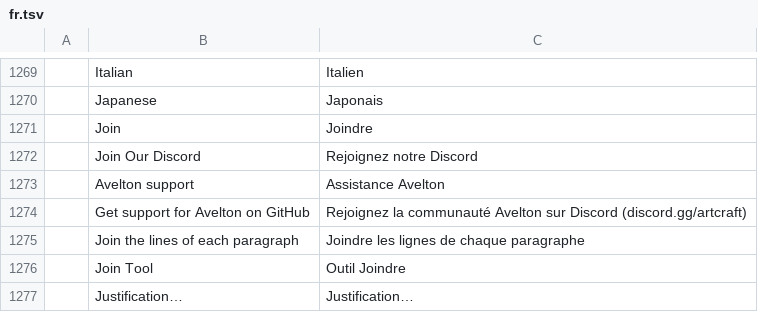
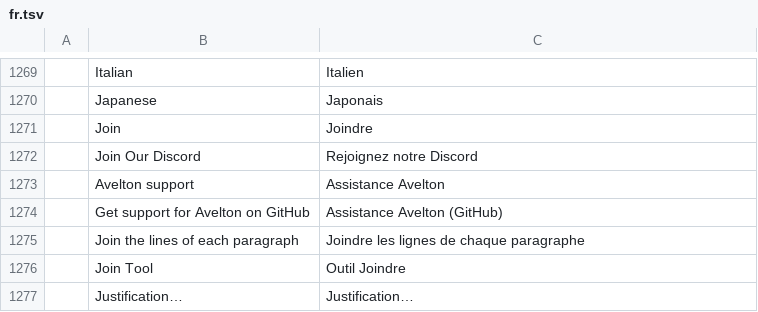
Before and after one commit to avelton-ai/vector-avelton, a TSV file: crates/ui-egui/src/i18n/fr.tsv, drawn as a sheet; only a part is shown, gaps mark what is left out.

```diff
--- a/crates/ui-egui/src/i18n/fr.tsv
+++ b/crates/ui-egui/src/i18n/fr.tsv
@@ -1273,3 +1273,3 @@
 	Avelton support	Assistance Avelton
-	Get support for Avelton on GitHub	Rejoignez la communauté Avelton sur Discord (discord.gg/artcraft)
+	Get support for Avelton on GitHub	Assistance Avelton (GitHub)
 	Join the lines of each paragraph	Joindre les lignes de chaque paragraphe
```
Also changed, not shown: crates/ui-egui/src/i18n/it.tsv, crates/ui-egui/src/i18n/ja.tsv, 6 other files.
